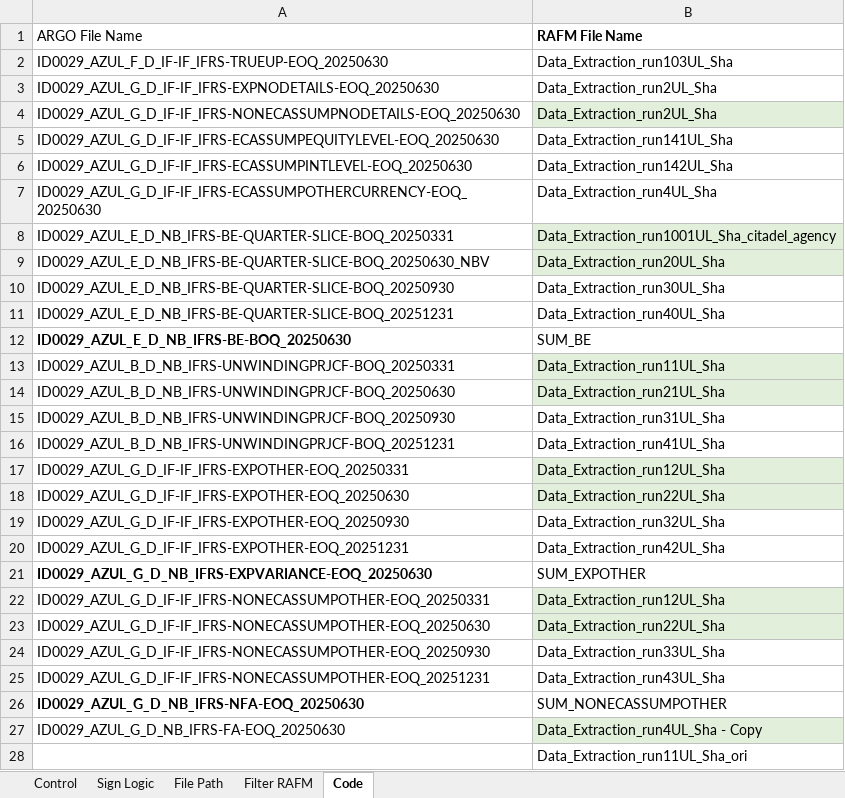
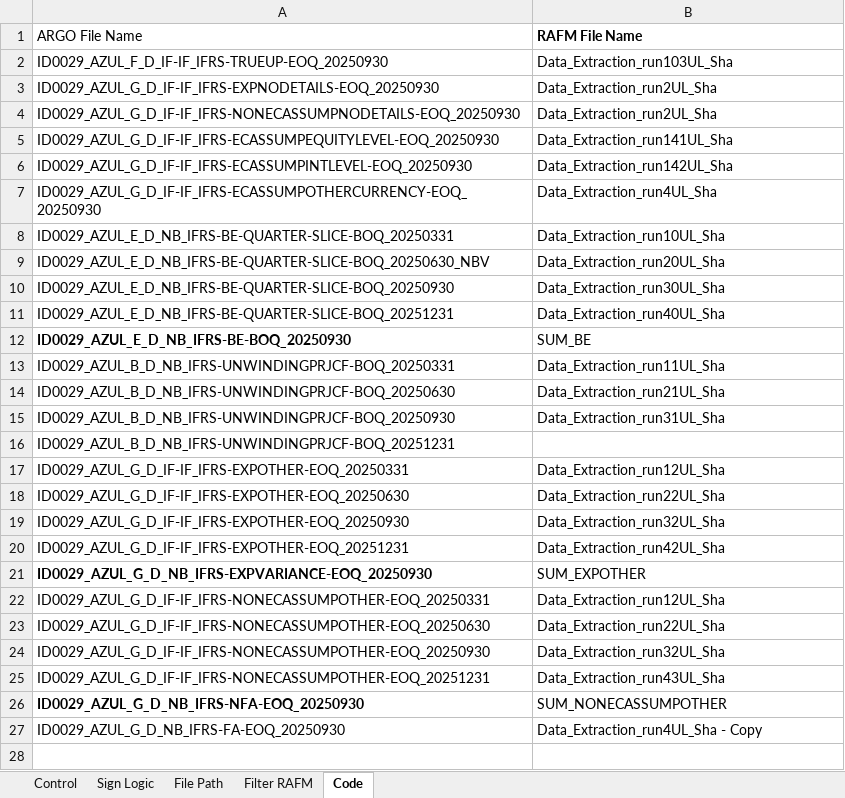
Before and after one commit to azliajengayu/IRCS, an Excel workbook: IRCS4_build/input_excel/input ul sha.xlsx, sheet Code, drawn as a sheet; only a part is shown; values as stored, in another font and other column widths than the file's, no borders; the diff covers the shown part only; the diff names each change by its address in the sheet, - before the commit and + after, or states it on an @@ line.

```diff
--- a/IRCS4_build/input_excel/input ul sha.xlsx (sheet Code)
+++ b/IRCS4_build/input_excel/input ul sha.xlsx (sheet Code)
-A2 (ARGO File Name): ID0029_AZUL_F_D_IF-IF_IFRS-TRUEUP-EOQ_20250630
+A2 (ARGO File Name): ID0029_AZUL_F_D_IF-IF_IFRS-TRUEUP-EOQ_20250930
-A3 (ARGO File Name): ID0029_AZUL_G_D_IF-IF_IFRS-EXPNODETAILS-EOQ_20250630
+A3 (ARGO File Name): ID0029_AZUL_G_D_IF-IF_IFRS-EXPNODETAILS-EOQ_20250930
-A4 (ARGO File Name): ID0029_AZUL_G_D_IF-IF_IFRS-NONECASSUMPNODETAILS-EOQ_20250630
+A4 (ARGO File Name): ID0029_AZUL_G_D_IF-IF_IFRS-NONECASSUMPNODETAILS-EOQ_20250930
-B4 fill: #E2EFDA
+B4 fill: none
-A5 (ARGO File Name): ID0029_AZUL_G_D_IF-IF_IFRS-ECASSUMPEQUITYLEVEL-EOQ_20250630
+A5 (ARGO File Name): ID0029_AZUL_G_D_IF-IF_IFRS-ECASSUMPEQUITYLEVEL-EOQ_20250930
-A6 (ARGO File Name): ID0029_AZUL_G_D_IF-IF_IFRS-ECASSUMPINTLEVEL-EOQ_20250630
+A6 (ARGO File Name): ID0029_AZUL_G_D_IF-IF_IFRS-ECASSUMPINTLEVEL-EOQ_20250930
-A7 (ARGO File Name): ID0029_AZUL_G_D_IF-IF_IFRS-ECASSUMPOTHERCURRENCY-EOQ_20250630
+A7 (ARGO File Name): ID0029_AZUL_G_D_IF-IF_IFRS-ECASSUMPOTHERCURRENCY-EOQ_20250930
-B8 (RAFM File Name): Data_Extraction_run1001UL_Sha_citadel_agency
+B8 (RAFM File Name): Data_Extraction_run10UL_Sha
-B8:B9 fill: #E2EFDA
+B8:B9 fill: none
-A12 (ARGO File Name): ID0029_AZUL_E_D_NB_IFRS-BE-BOQ_20250630
+A12 (ARGO File Name): ID0029_AZUL_E_D_NB_IFRS-BE-BOQ_20250930
-B13:B14 fill: #E2EFDA
+B13:B14 fill: none
-B16 (RAFM File Name): Data_Extraction_run41UL_Sha
+B16 (RAFM File Name): (empty)
-B17:B18 fill: #E2EFDA
+B17:B18 fill: none
-A21 (ARGO File Name): ID0029_AZUL_G_D_NB_IFRS-EXPVARIANCE-EOQ_20250630
+A21 (ARGO File Name): ID0029_AZUL_G_D_NB_IFRS-EXPVARIANCE-EOQ_20250930
-B22:B23 fill: #E2EFDA
+B22:B23 fill: none
-B24 (RAFM File Name): Data_Extraction_run33UL_Sha
+B24 (RAFM File Name): Data_Extraction_run32UL_Sha
-A26 (ARGO File Name): ID0029_AZUL_G_D_NB_IFRS-NFA-EOQ_20250630
+A26 (ARGO File Name): ID0029_AZUL_G_D_NB_IFRS-NFA-EOQ_20250930
-A27 (ARGO File Name): ID0029_AZUL_G_D_NB_IFRS-FA-EOQ_20250630
+A27 (ARGO File Name): ID0029_AZUL_G_D_NB_IFRS-FA-EOQ_20250930
-B27 fill: #E2EFDA
+B27 fill: none
-row 28:  | Data_Extraction_run11UL_Sha_ori
```
Also changed, not shown: 3 removed rows elsewhere in this sheet, sheet Filter RAFM, sheet File Path, IRCS4_build/input_excel/input reas con.xlsx, IRCS4_build/input_excel/input trad con.xlsx, 3 other files.
